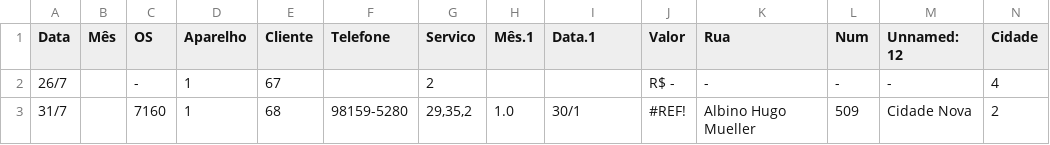
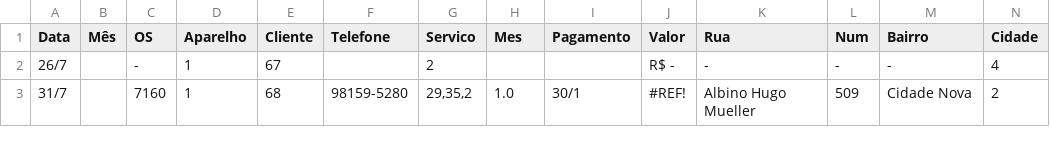
Before and after one commit to lsbrel/file_reader, a CSV file: file/2020-E.csv, drawn as a sheet; only a part is shown.

```diff
--- a/file/2020-E.csv
+++ b/file/2020-E.csv
@@ -1,2 +1,2 @@
-Data;Mês;OS;Aparelho;Cliente;Telefone;Servico;Mês.1;Data.1;Valor;Rua;Num;Unnamed: 12;Cidade
+Data;Mês;OS;Aparelho;Cliente;Telefone;Servico;Mes;Pagamento;Valor;Rua;Num;Bairro;Cidade
 26/7;;-;1;67;;2;;; R$ -   ;-;-;-;4
```
Also changed, not shown: file/2019-D.csv, file/2021-D.csv, 2 other files.
